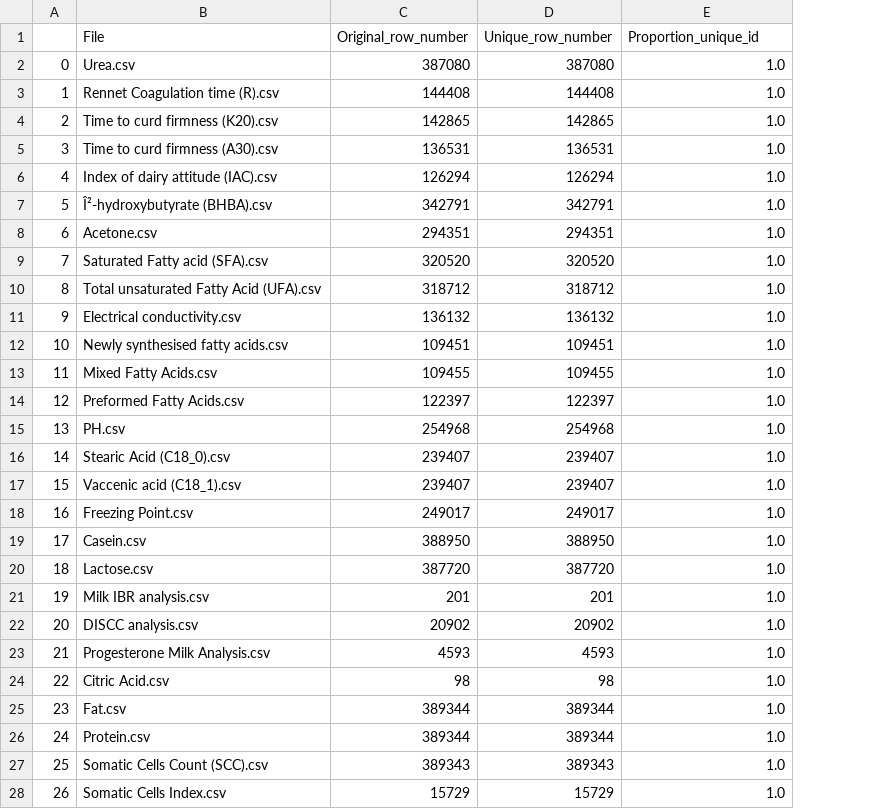
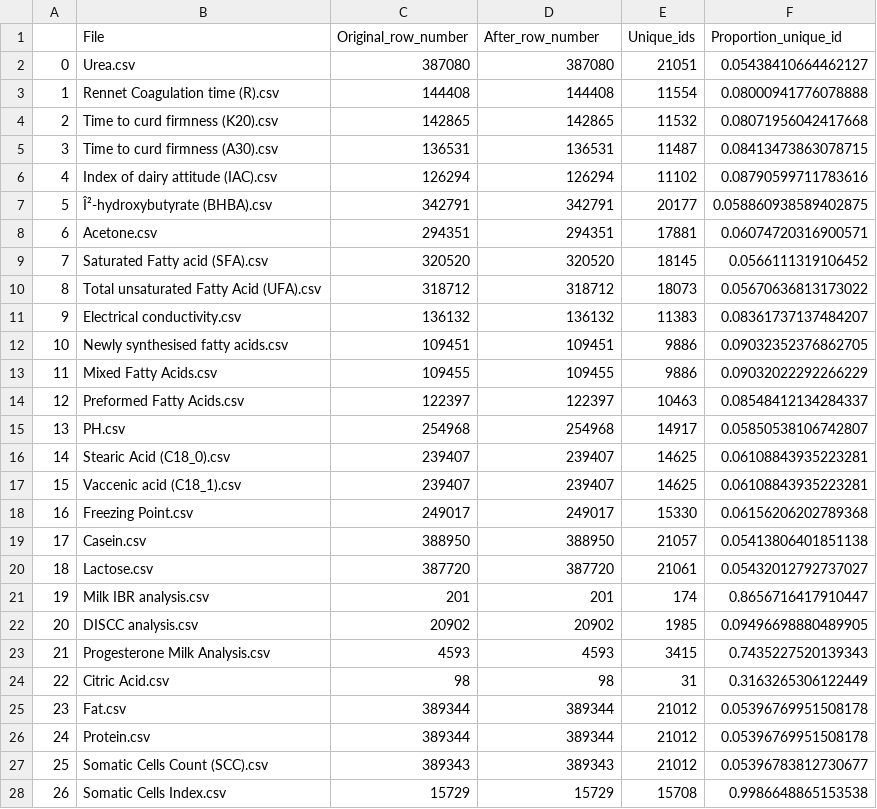
Before and after one commit to allisterakun/AI_Hackathon, a CSV file: cleaned_data/multiple_records/0report/unique_id_report.csv, drawn as a sheet; only a part is shown; addresses are those after the commit; the diff covers the shown part only; the diff names each change by its address in the sheet, - before the commit and + after, or states it on an @@ line.

```diff
--- a/cleaned_data/multiple_records/0report/unique_id_report.csv
+++ b/cleaned_data/multiple_records/0report/unique_id_report.csv
+column E (Unique_ids), rows 2-28: 21051 | 11554 | 11532 | 11487 | 11102 | 20177 | 17881 | 18145 | 18073 | 11383 | 9886 | 9886 | 10463 | 14917 | 14625 | 14625 | 15330 | 21057 | 21061 | 174 | 1985 | 3415 | 31 | 21012 | 21012 | 21012 | 15708
-D1: Unique_row_number
+D1: After_row_number
-F2 (Proportion_unique_id): 1.0
+F2 (Proportion_unique_id): 0.05438410664462127
-F3 (Proportion_unique_id): 1.0
+F3 (Proportion_unique_id): 0.08000941776078888
-F4 (Proportion_unique_id): 1.0
+F4 (Proportion_unique_id): 0.08071956042417668
-F5 (Proportion_unique_id): 1.0
+F5 (Proportion_unique_id): 0.08413473863078715
-F6 (Proportion_unique_id): 1.0
+F6 (Proportion_unique_id): 0.08790599711783616
-F7 (Proportion_unique_id): 1.0
+F7 (Proportion_unique_id): 0.058860938589402875
-F8 (Proportion_unique_id): 1.0
+F8 (Proportion_unique_id): 0.06074720316900571
-F9 (Proportion_unique_id): 1.0
+F9 (Proportion_unique_id): 0.0566111319106452
-F10 (Proportion_unique_id): 1.0
+F10 (Proportion_unique_id): 0.05670636813173022
-F11 (Proportion_unique_id): 1.0
+F11 (Proportion_unique_id): 0.08361737137484207
-F12 (Proportion_unique_id): 1.0
+F12 (Proportion_unique_id): 0.09032352376862705
-F13 (Proportion_unique_id): 1.0
+F13 (Proportion_unique_id): 0.09032022292266229
-F14 (Proportion_unique_id): 1.0
+F14 (Proportion_unique_id): 0.08548412134284337
-F15 (Proportion_unique_id): 1.0
+F15 (Proportion_unique_id): 0.05850538106742807
-F16:F17 (Proportion_unique_id): 1.0
+F16:F17 (Proportion_unique_id): 0.06108843935223281
-F18 (Proportion_unique_id): 1.0
+F18 (Proportion_unique_id): 0.06156206202789368
-F19 (Proportion_unique_id): 1.0
+F19 (Proportion_unique_id): 0.05413806401851138
-F20 (Proportion_unique_id): 1.0
+F20 (Proportion_unique_id): 0.05432012792737027
-F21 (Proportion_unique_id): 1.0
+F21 (Proportion_unique_id): 0.8656716417910447
-F22 (Proportion_unique_id): 1.0
+F22 (Proportion_unique_id): 0.09496698880489905
-F23 (Proportion_unique_id): 1.0
+F23 (Proportion_unique_id): 0.7435227520139343
-F24 (Proportion_unique_id): 1.0
+F24 (Proportion_unique_id): 0.3163265306122449
-F25:F26 (Proportion_unique_id): 1.0
+F25:F26 (Proportion_unique_id): 0.05396769951508178
-F27 (Proportion_unique_id): 1.0
+F27 (Proportion_unique_id): 0.05396783812730677
-F28 (Proportion_unique_id): 1.0
+F28 (Proportion_unique_id): 0.9986648865153538
```
Also changed, not shown: 8 edited cells elsewhere in this file, 1 other file.
